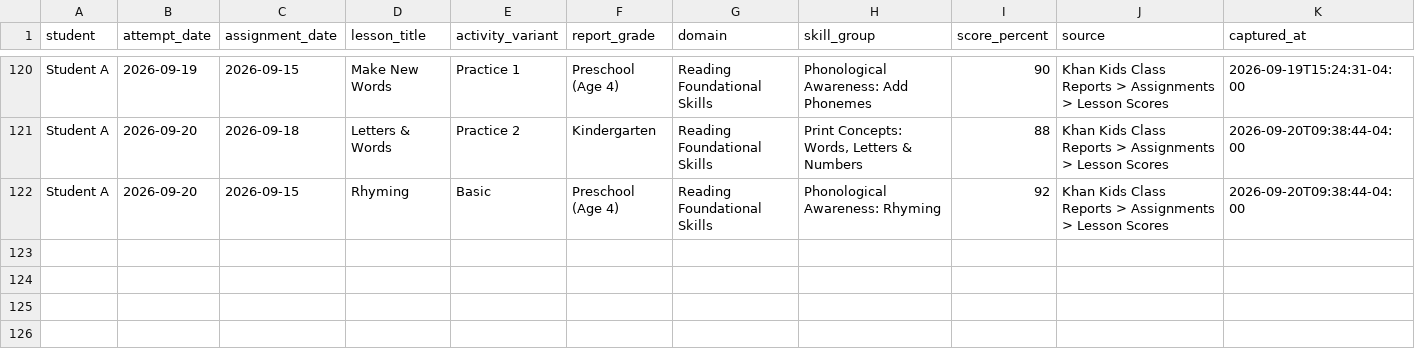
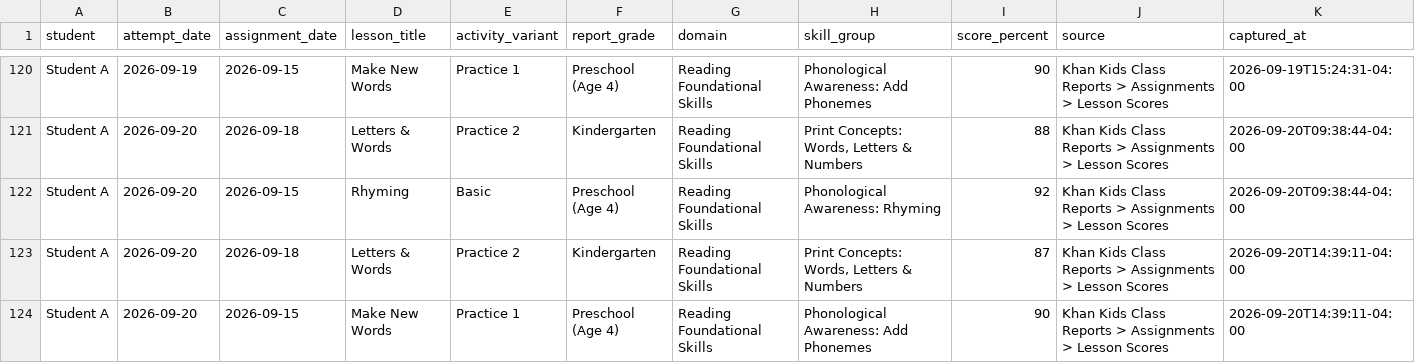
Before and after one commit to JohnTheodore/khan_kids_reading_tutor, a CSV file: student-records/student-a-lesson-attempts.csv, drawn as a sheet; only a part is shown, gaps mark what is left out.

```diff
--- a/student-records/student-a-lesson-attempts.csv
+++ b/student-records/student-a-lesson-attempts.csv
@@ -122 +122,3 @@ Student A,2026-09-20,2026-09-18,Letters & Words,Practice 2,Kindergarten,Reading
 Student A,2026-09-20,2026-09-15,Rhyming,Basic,Preschool (Age 4),Reading Foundational Skills,Phonological Awareness: Rhyming,92,Khan Kids Class Reports > Assignments > Lesson Scores,2026-09-20T09:38:44-04:00
+Student A,2026-09-20,2026-09-18,Letters & Words,Practice 2,Kindergarten,Reading Foundational Skills,"Print Concepts: Words, Letters & Numbers",87,Khan Kids Class Reports > Assignments > Lesson Scores,2026-09-20T14:39:11-04:00
+Student A,2026-09-20,2026-09-15,Make New Words,Practice 1,Preschool (Age 4),Reading Foundational Skills,Phonological Awareness: Add Phonemes,90,Khan Kids Class Reports > Assignments > Lesson Scores,2026-09-20T14:39:11-04:00
```
Also changed, not shown: student-records/student-a-assignment-actions.csv, 16 other files.
